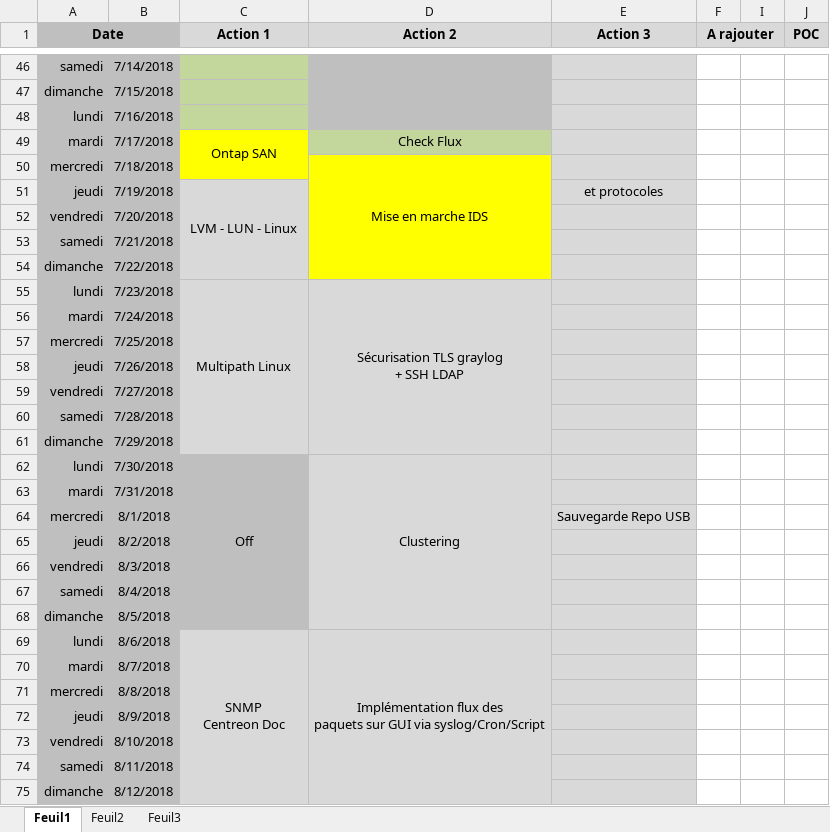
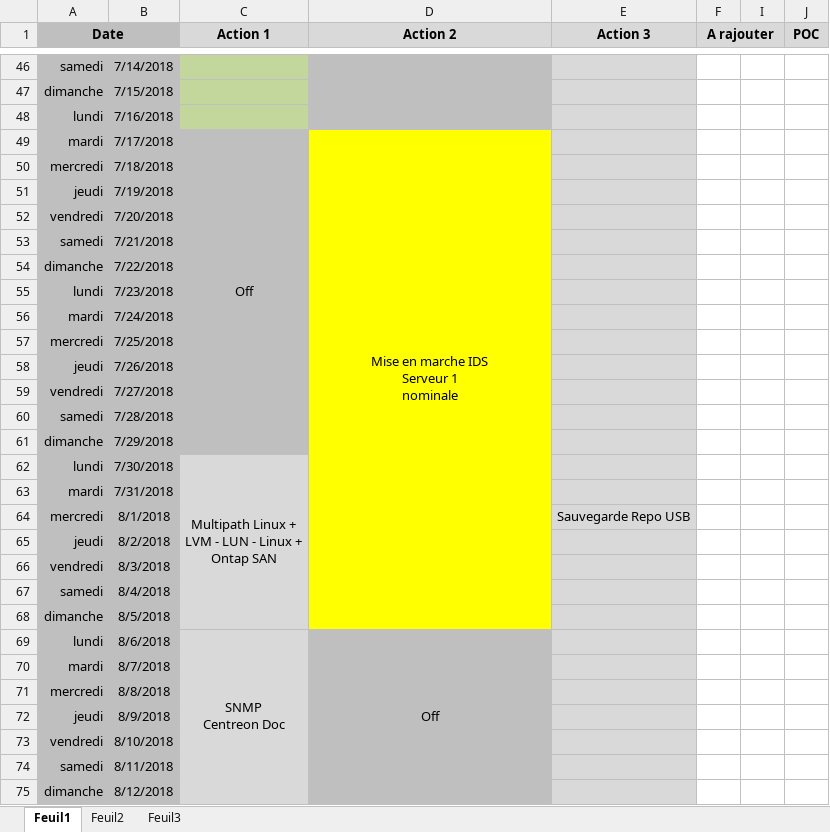
Before and after one commit to bruno-bettuzzi/Repo, an Excel workbook: Organisation.xlsx, sheet Feuil1, drawn as a sheet; only a part is shown, gaps mark what is left out; values as stored, in another font and other column widths than the file's, no borders; ↵ is a line break in a cell; the diff covers the shown part only; the diff names each change by its address in the sheet, - before the commit and + after, or states it on an @@ line.

```diff
--- a/Organisation.xlsx (sheet Feuil1)
+++ b/Organisation.xlsx (sheet Feuil1)
-C49 (Action 1): Ontap SAN
+C49 (Action 1): Off
-C49:C50 fill: #FFFF00
+C49:C50 fill: #BFBFBF
-C49:C50 merged
+C49:C61 merged
-D49 (Action 2): Check Flux
+D49 (Action 2): Mise en marche IDS ↵ Serveur 1 ↵ nominale
-D49 fill: #C3D69B
+D49 fill: #FFFF00
+D49:D68 merged
-D50 (Action 2): Mise en marche IDS
+D50 (Action 2): (empty)
-D50:D54 merged
-C51 (Action 1): LVM - LUN - Linux
+C51 (Action 1): (empty)
-C51:C61 fill: #D9D9D9
+C51:C61 fill: #BFBFBF
-C51:C54 merged
-E51 (Action 3): et protocoles
+E51 (Action 3): (empty)
-C55 (Action 1): Multipath Linux
+C55 (Action 1): (empty)
-C55:C61 merged
-D55 (Action 2): Sécurisation TLS graylog ↵ + SSH LDAP
+D55 (Action 2): (empty)
-D55:D68 fill: #D9D9D9
+D55:D68 fill: #FFFF00
-D55:D61 merged
-C62 (Action 1): Off
+C62 (Action 1): Multipath Linux + ↵ LVM - LUN - Linux + ↵ Ontap SAN
-C62:C68 fill: #BFBFBF
+C62:C68 fill: #D9D9D9
-D62 (Action 2): Clustering
+D62 (Action 2): (empty)
-D62:D68 merged
-D69 (Action 2): Implémentation flux des ↵ paquets sur GUI via syslog/Cron/Script
+D69 (Action 2): Off
-D69:D75 fill: #D9D9D9
+D69:D75 fill: #BFBFBF
-D69:D75 merged
+D69:D82 merged
```
Also changed, not shown: 6 edited cells and merged cells elsewhere in this sheet, 8 other files.
